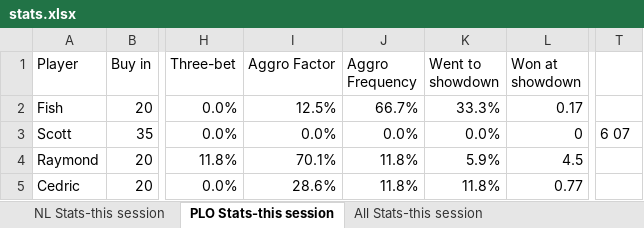
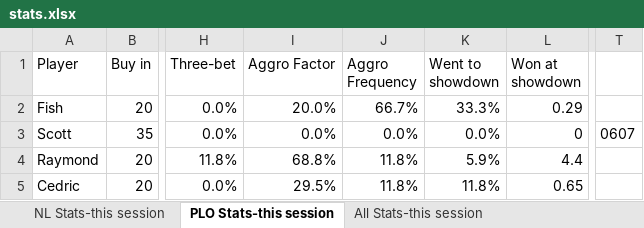
Before and after one commit to ibnerd007/Poker-Stats, an Excel workbook: Outputs/stats.xlsx, sheet PLO Stats-this session, drawn as a sheet; only a part is shown, gaps mark what is left out; values as stored, in another font and other column widths than the file's, no borders; charts and pictures not drawn; the diff names each change by its address in the sheet, - before the commit and + after, or states it on an @@ line.

```diff
--- a/Outputs/stats.xlsx (sheet PLO Stats-this session)
+++ b/Outputs/stats.xlsx (sheet PLO Stats-this session)
-I2 (Aggro Factor): 12.5%
+I2 (Aggro Factor): 20.0%
-L2 (Won at showdown): 0.17
+L2 (Won at showdown): 0.29
-T3: 6 07
+T3: 0607
-I4 (Aggro Factor): 70.1%
+I4 (Aggro Factor): 68.8%
-L4 (Won at showdown): 4.5
+L4 (Won at showdown): 4.4
-I5 (Aggro Factor): 28.6%
+I5 (Aggro Factor): 29.5%
-L5 (Won at showdown): 0.77
+L5 (Won at showdown): 0.65
```
Also changed, not shown: sheet NL Stats-this session, sheet All Stats-this session, charts or pictures, Outputs/Backup/stats - Copy.xlsx, Outputs/net_over_time_avg.xlsx, 5 other files.
